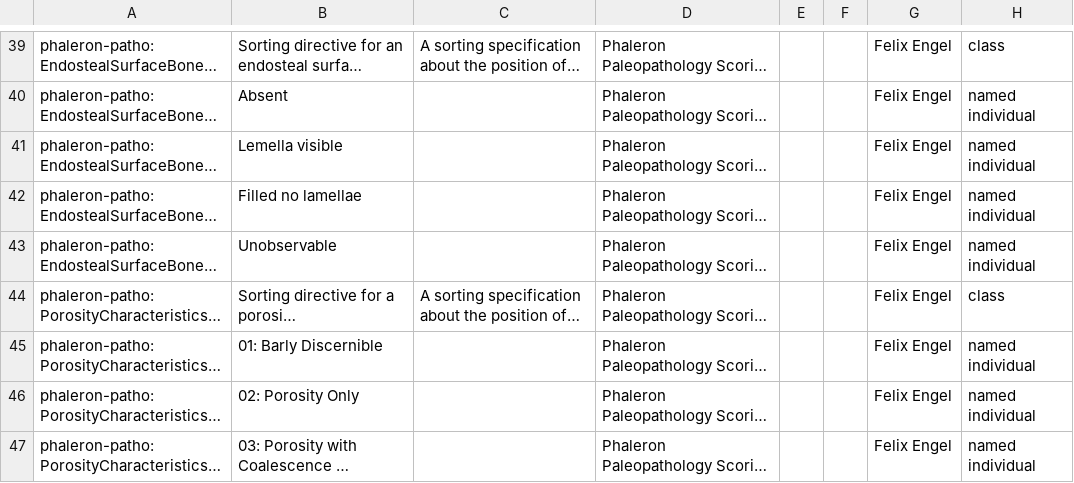
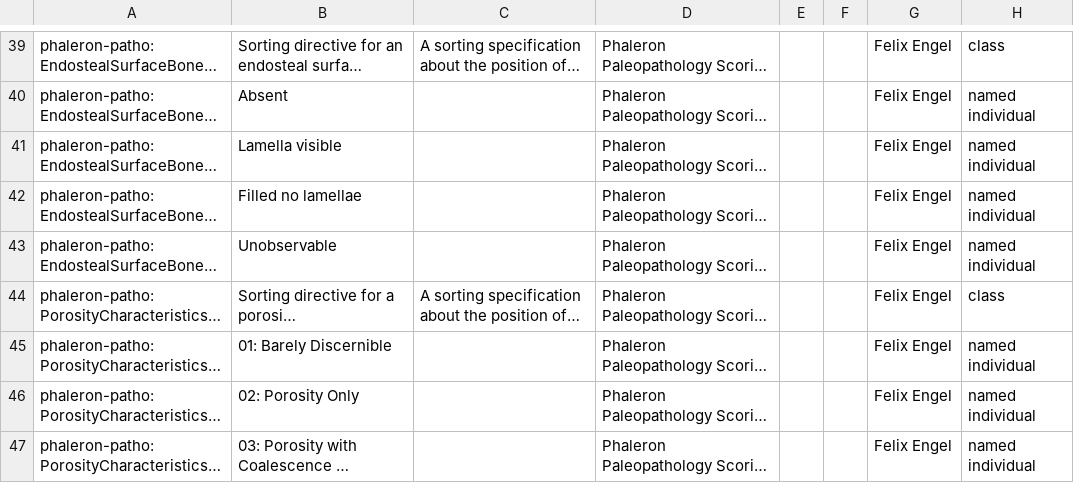
Before and after one commit to RDFBones/Phaleron-Pathologies, a TSV file: Template_PhaleronPatho-ValueSpecifications.tsv, drawn as a sheet; only a part is shown, gaps mark what is left out; long unchanged cells end in …; the diff names each change by its address in the sheet, - before the commit and + after, or states it on an @@ line.

Commit message:
Corrected typos.

```diff
--- a/Template_PhaleronPatho-ValueSpecifications.tsv
+++ b/Template_PhaleronPatho-ValueSpecifications.tsv
-B41: Lemella visible
+B41: Lamella visible
-B45: 01: Barly Discernible
+B45: 01: Barely Discernible
```
